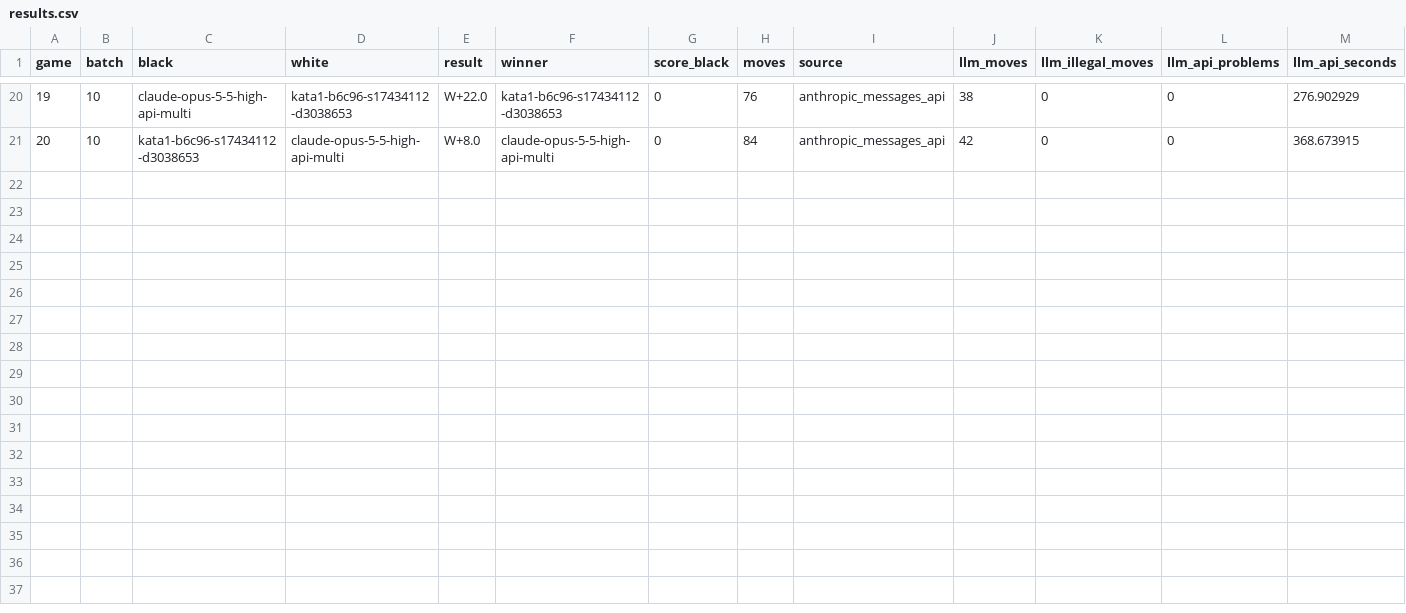
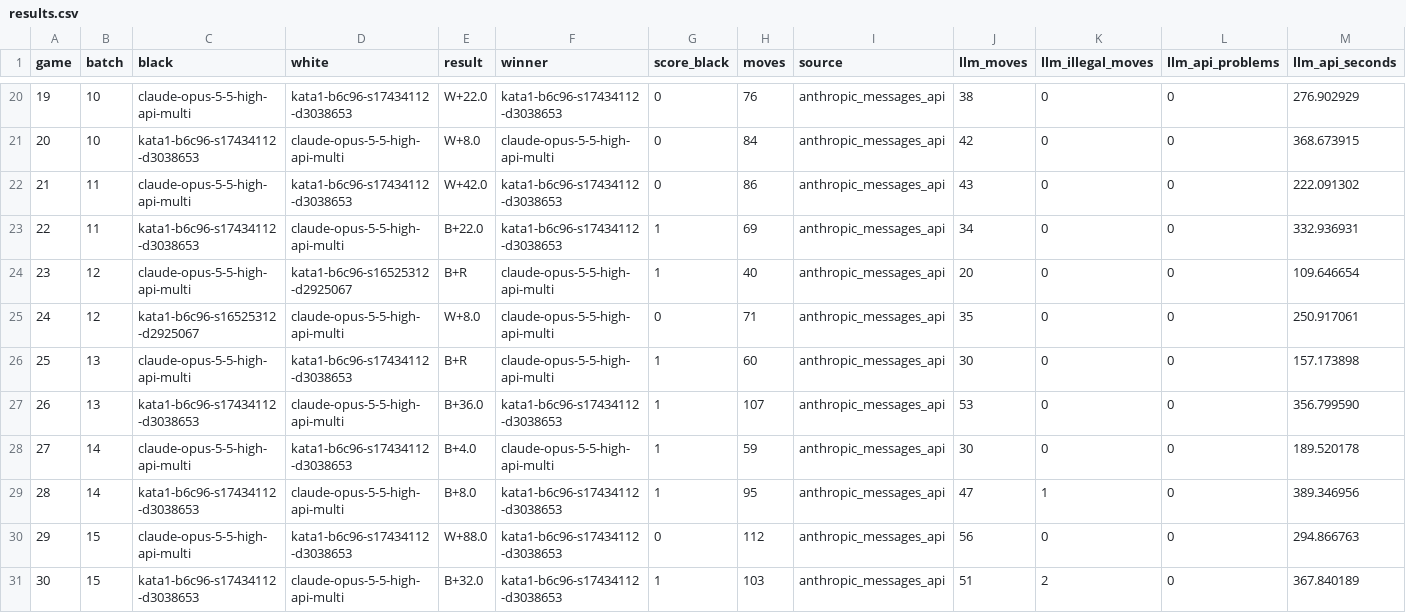
Before and after one commit to RolandGao/gobench, a CSV file: log/claude-opus-5-5-high-api-multi/results.csv, drawn as a sheet; only a part is shown, gaps mark what is left out; rows hold the shown columns only; the diff names each change by its address in the sheet, - before the commit and + after, or states it on an @@ line.

```diff
--- a/log/claude-opus-5-5-high-api-multi/results.csv
+++ b/log/claude-opus-5-5-high-api-multi/results.csv
+row 22: 21 | 11 | claude-opus-5-5-high-api-multi | kata1-b6c96-s17434112-d3038653 | W+42.0 | kata1-b6c96-s17434112-d3038653 | 0 | 86 | anthropic_messages_api | 43 | 0 | 0 | 222.091302
+row 23: 22 | 11 | kata1-b6c96-s17434112-d3038653 | claude-opus-5-5-high-api-multi | B+22.0 | kata1-b6c96-s17434112-d3038653 | 1 | 69 | anthropic_messages_api | 34 | 0 | 0 | 332.936931
+row 24: 23 | 12 | claude-opus-5-5-high-api-multi | kata1-b6c96-s16525312-d2925067 | B+R | claude-opus-5-5-high-api-multi | 1 | 40 | anthropic_messages_api | 20 | 0 | 0 | 109.646654
+row 25: 24 | 12 | kata1-b6c96-s16525312-d2925067 | claude-opus-5-5-high-api-multi | W+8.0 | claude-opus-5-5-high-api-multi | 0 | 71 | anthropic_messages_api | 35 | 0 | 0 | 250.917061
+row 26: 25 | 13 | claude-opus-5-5-high-api-multi | kata1-b6c96-s17434112-d3038653 | B+R | claude-opus-5-5-high-api-multi | 1 | 60 | anthropic_messages_api | 30 | 0 | 0 | 157.173898
+row 27: 26 | 13 | kata1-b6c96-s17434112-d3038653 | claude-opus-5-5-high-api-multi | B+36.0 | kata1-b6c96-s17434112-d3038653 | 1 | 107 | anthropic_messages_api | 53 | 0 | 0 | 356.799590
+row 28: 27 | 14 | claude-opus-5-5-high-api-multi | kata1-b6c96-s17434112-d3038653 | B+4.0 | claude-opus-5-5-high-api-multi | 1 | 59 | anthropic_messages_api | 30 | 0 | 0 | 189.520178
+row 29: 28 | 14 | kata1-b6c96-s17434112-d3038653 | claude-opus-5-5-high-api-multi | B+8.0 | kata1-b6c96-s17434112-d3038653 | 1 | 95 | anthropic_messages_api | 47 | 1 | 0 | 389.346956
+row 30: 29 | 15 | claude-opus-5-5-high-api-multi | kata1-b6c96-s17434112-d3038653 | W+88.0 | kata1-b6c96-s17434112-d3038653 | 0 | 112 | anthropic_messages_api | 56 | 0 | 0 | 294.866763
+row 31: 30 | 15 | kata1-b6c96-s17434112-d3038653 | claude-opus-5-5-high-api-multi | B+32.0 | kata1-b6c96-s17434112-d3038653 | 1 | 103 | anthropic_messages_api | 51 | 2 | 0 | 367.840189
```
Also changed, not shown: 13 other files.
